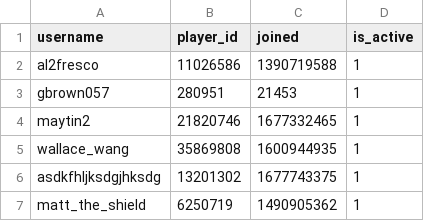
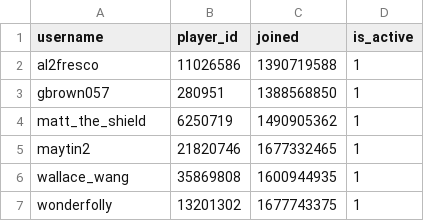
Before and after one commit to Sootopolis/chess-club-admin-system, a CSV file: csv_files/tgbe-office-for-planning-and-preparation/members.csv, drawn as a sheet.

```diff
--- a/csv_files/tgbe-office-for-planning-and-preparation/members.csv
+++ b/csv_files/tgbe-office-for-planning-and-preparation/members.csv
@@ -2,6 +2,6 @@ username,player_id,joined,is_active
 al2fresco,11026586,1390719588,1
-gbrown057,280951,21453,1
+gbrown057,280951,1388568850,1
+matt_the_shield,6250719,1490905362,1
 maytin2,21820746,1677332465,1
 wallace_wang,35869808,1600944935,1
-asdkfhljksdgjhksdg,13201302,1677743375,1
-matt_the_shield,6250719,1490905362,1
+wonderfolly,13201302,1677743375,1
```
Also changed, not shown: 1 other file.
